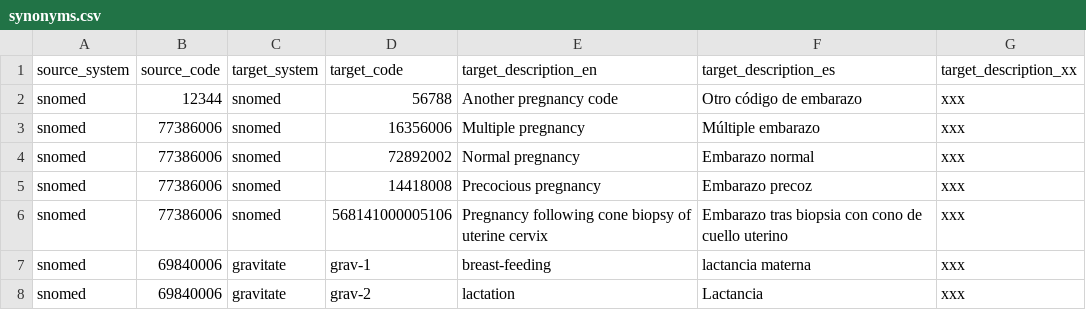
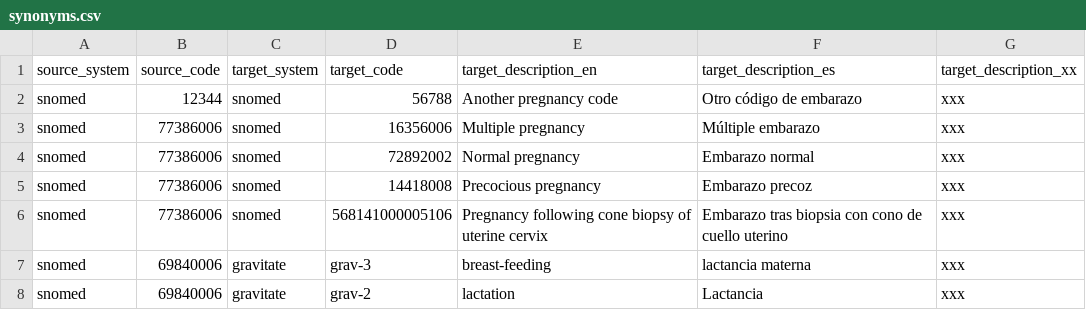
Before and after one commit to Gravitate-Health/terminology-service, a CSV file: controllers/db/synonyms.csv, drawn as a sheet.

Commit message:
Update synonyms.csv

```diff
--- a/controllers/db/synonyms.csv
+++ b/controllers/db/synonyms.csv
@@ -6,3 +6,3 @@ snomed,	77386006,snomed,14418008, Precocious pregnancy, Embarazo precoz,"xxx"
 snomed,	77386006,snomed,568141000005106, Pregnancy following cone biopsy of uterine cervix, Embarazo tras biopsia con cono de cuello uterino,"xxx"
-snomed,	69840006,gravitate, grav-1, breast-feeding, lactancia materna,"xxx"
+snomed,	69840006,gravitate, grav-3, breast-feeding, lactancia materna,"xxx"
 snomed,	69840006,gravitate, grav-2, lactation, Lactancia,"xxx"
```
